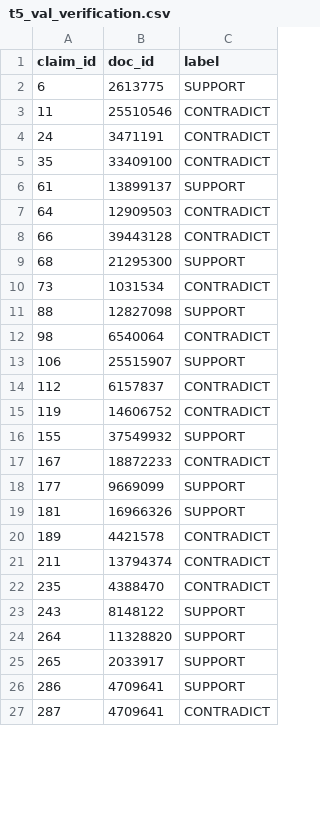
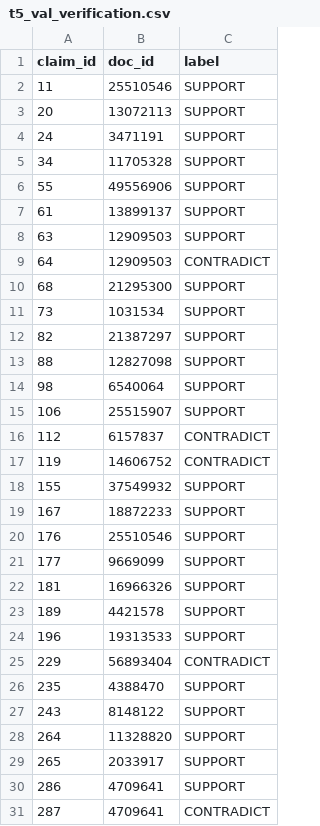
Before and after one commit to Mihir269/InterIITNLPAssignment, a CSV file: predictions/t5_val_verification.csv, drawn as a sheet; only a part is shown; the diff covers the shown part only.

```diff
--- a/predictions/t5_val_verification.csv
+++ b/predictions/t5_val_verification.csv
@@ -1,13 +1,15 @@
 claim_id,doc_id,label
-6,2613775,SUPPORT
-11,25510546,CONTRADICT
-24,3471191,CONTRADICT
-35,33409100,CONTRADICT
+11,25510546,SUPPORT
+20,13072113,SUPPORT
+24,3471191,SUPPORT
+34,11705328,SUPPORT
+55,49556906,SUPPORT
 61,13899137,SUPPORT
+63,12909503,SUPPORT
 64,12909503,CONTRADICT
-66,39443128,CONTRADICT
 68,21295300,SUPPORT
-73,1031534,CONTRADICT
+73,1031534,SUPPORT
+82,21387297,SUPPORT
 88,12827098,SUPPORT
-98,6540064,CONTRADICT
+98,6540064,SUPPORT
 106,25515907,SUPPORT
@@ -16,8 +18,10 @@ claim_id,doc_id,label
 155,37549932,SUPPORT
-167,18872233,CONTRADICT
+167,18872233,SUPPORT
+176,25510546,SUPPORT
 177,9669099,SUPPORT
 181,16966326,SUPPORT
-189,4421578,CONTRADICT
-211,13794374,CONTRADICT
-235,4388470,CONTRADICT
+189,4421578,SUPPORT
+196,19313533,SUPPORT
+229,56893404,CONTRADICT
+235,4388470,SUPPORT
 243,8148122,SUPPORT
```
Also changed, not shown: 17 added rows, 22 removed rows and 16 edited cells elsewhere in this file, exploration/t5_val_errors_nlift_pair0.7.csv, exploration/t5_val_verification_nlift_pair0.6.csv, 14 other files.
